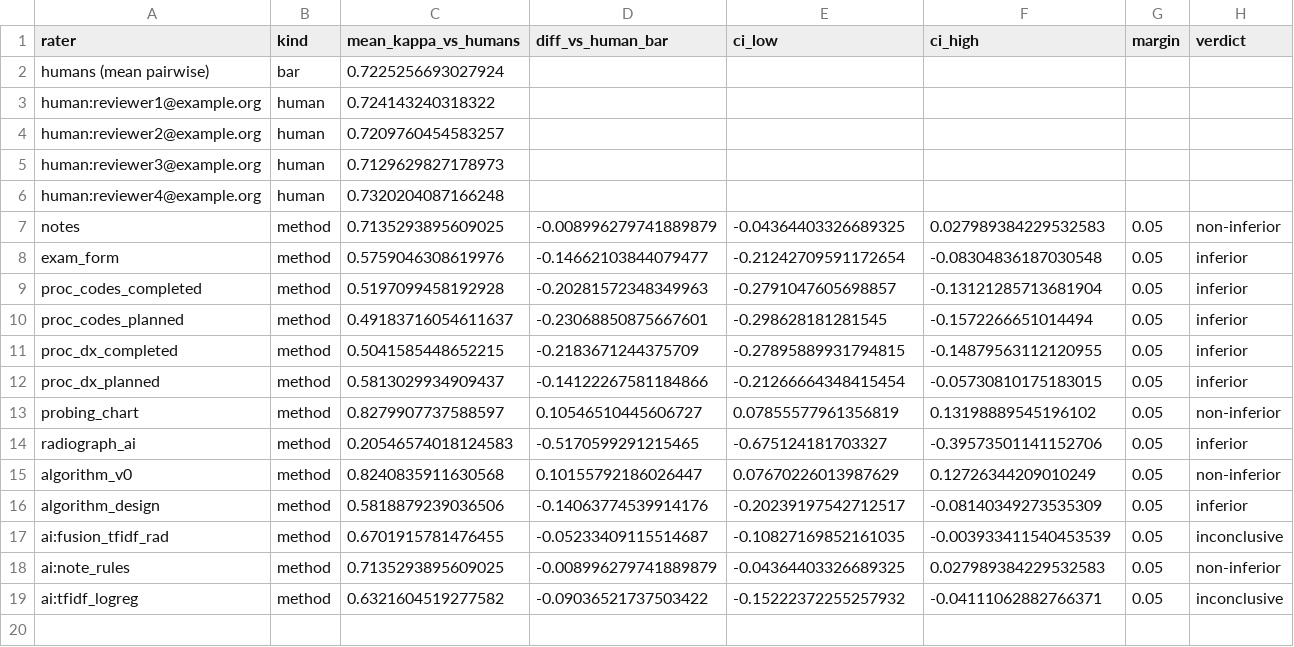
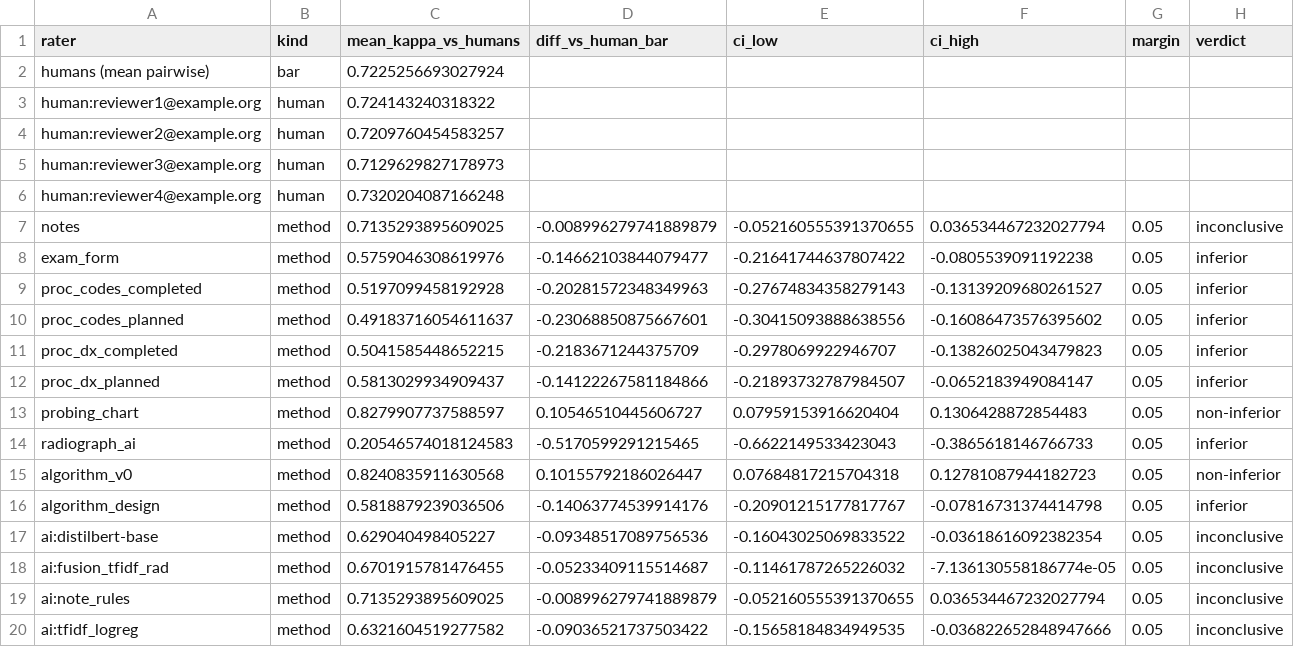
Before and after one commit to Health-Transformation-Lab/health-transformation-lab-nlp, a CSV file: data/review/simulated_reliability_5cat/agreement_vs_humans.csv, drawn as a sheet.

```diff
--- a/data/review/simulated_reliability_5cat/agreement_vs_humans.csv
+++ b/data/review/simulated_reliability_5cat/agreement_vs_humans.csv
@@ -6,14 +6,15 @@ human:reviewer3@example.org,human,0.7129629827178973,,,,,
 human:reviewer4@example.org,human,0.7320204087166248,,,,,
-notes,method,0.7135293895609025,-0.008996279741889879,-0.04364403326689325,0.027989384229532583,0.05,non-inferior
-exam_form,method,0.5759046308619976,-0.14662103844079477,-0.21242709591172654,-0.08304836187030548,0.05,inferior
-proc_codes_completed,method,0.5197099458192928,-0.20281572348349963,-0.2791047605698857,-0.13121285713681904,0.05,inferior
-proc_codes_planned,method,0.49183716054611637,-0.23068850875667601,-0.298628181281545,-0.1572266651014494,0.05,inferior
-proc_dx_completed,method,0.5041585448652215,-0.2183671244375709,-0.27895889931794815,-0.14879563112120955,0.05,inferior
-proc_dx_planned,method,0.5813029934909437,-0.14122267581184866,-0.21266664348415454,-0.05730810175183015,0.05,inferior
-probing_chart,method,0.8279907737588597,0.10546510445606727,0.07855577961356819,0.13198889545196102,0.05,non-inferior
-radiograph_ai,method,0.20546574018124583,-0.5170599291215465,-0.675124181703327,-0.39573501141152706,0.05,inferior
-algorithm_v0,method,0.8240835911630568,0.10155792186026447,0.07670226013987629,0.12726344209010249,0.05,non-inferior
-algorithm_design,method,0.5818879239036506,-0.14063774539914176,-0.20239197542712517,-0.08140349273535309,0.05,inferior
-ai:fusion_tfidf_rad,method,0.6701915781476455,-0.05233409115514687,-0.10827169852161035,-0.003933411540453539,0.05,inconclusive
-ai:note_rules,method,0.7135293895609025,-0.008996279741889879,-0.04364403326689325,0.027989384229532583,0.05,non-inferior
-ai:tfidf_logreg,method,0.6321604519277582,-0.09036521737503422,-0.15222372255257932,-0.04111062882766371,0.05,inconclusive
+notes,method,0.7135293895609025,-0.008996279741889879,-0.052160555391370655,0.036534467232027794,0.05,inconclusive
+exam_form,method,0.5759046308619976,-0.14662103844079477,-0.21641744637807422,-0.0805539091192238,0.05,inferior
+proc_codes_completed,method,0.5197099458192928,-0.20281572348349963,-0.27674834358279143,-0.13139209680261527,0.05,inferior
+proc_codes_planned,method,0.49183716054611637,-0.23068850875667601,-0.30415093888638556,-0.16086473576395602,0.05,inferior
+proc_dx_completed,method,0.5041585448652215,-0.2183671244375709,-0.2978069922946707,-0.13826025043479823,0.05,inferior
+proc_dx_planned,method,0.5813029934909437,-0.14122267581184866,-0.21893732787984507,-0.0652183949084147,0.05,inferior
+probing_chart,method,0.8279907737588597,0.10546510445606727,0.07959153916620404,0.1306428872854483,0.05,non-inferior
+radiograph_ai,method,0.20546574018124583,-0.5170599291215465,-0.6622149533423043,-0.3865618146766733,0.05,inferior
+algorithm_v0,method,0.8240835911630568,0.10155792186026447,0.07684817215704318,0.12781087944182723,0.05,non-inferior
+algorithm_design,method,0.5818879239036506,-0.14063774539914176,-0.20901215177817767,-0.07816731374414798,0.05,inferior
+ai:distilbert-base,method,0.629040498405227,-0.09348517089756536,-0.16043025069833522,-0.03618616092382354,0.05,inconclusive
+ai:fusion_tfidf_rad,method,0.6701915781476455,-0.05233409115514687,-0.11461787265226032,-7.136130558186774e-05,0.05,inconclusive
+ai:note_rules,method,0.7135293895609025,-0.008996279741889879,-0.052160555391370655,0.036534467232027794,0.05,inconclusive
+ai:tfidf_logreg,method,0.6321604519277582,-0.09036521737503422,-0.15658184834949535,-0.036822652848947666,0.05,inconclusive
```
Also changed, not shown: data/review/simulated_reliability/agreement_vs_humans.csv, data/review/simulated_reliability/by_level.csv, 5 other files.
